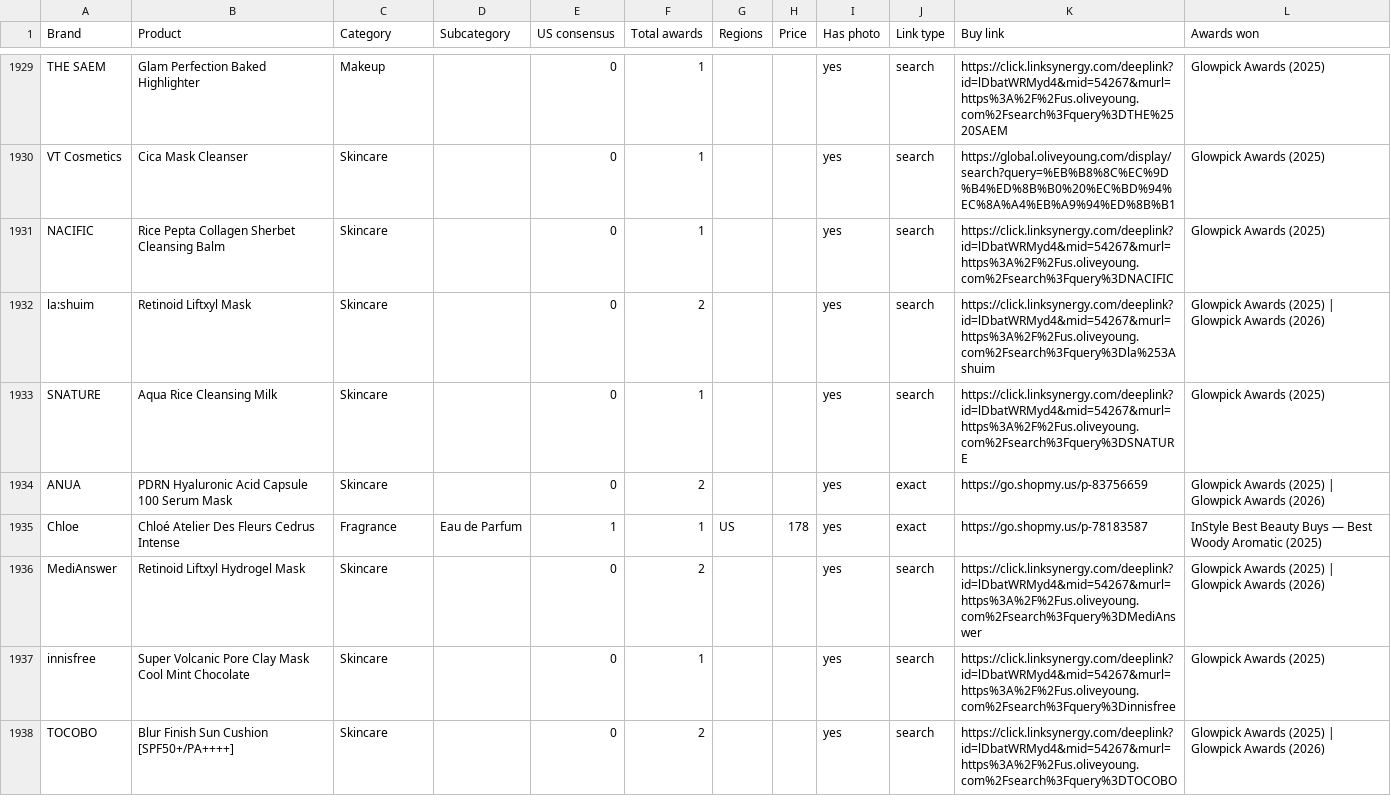
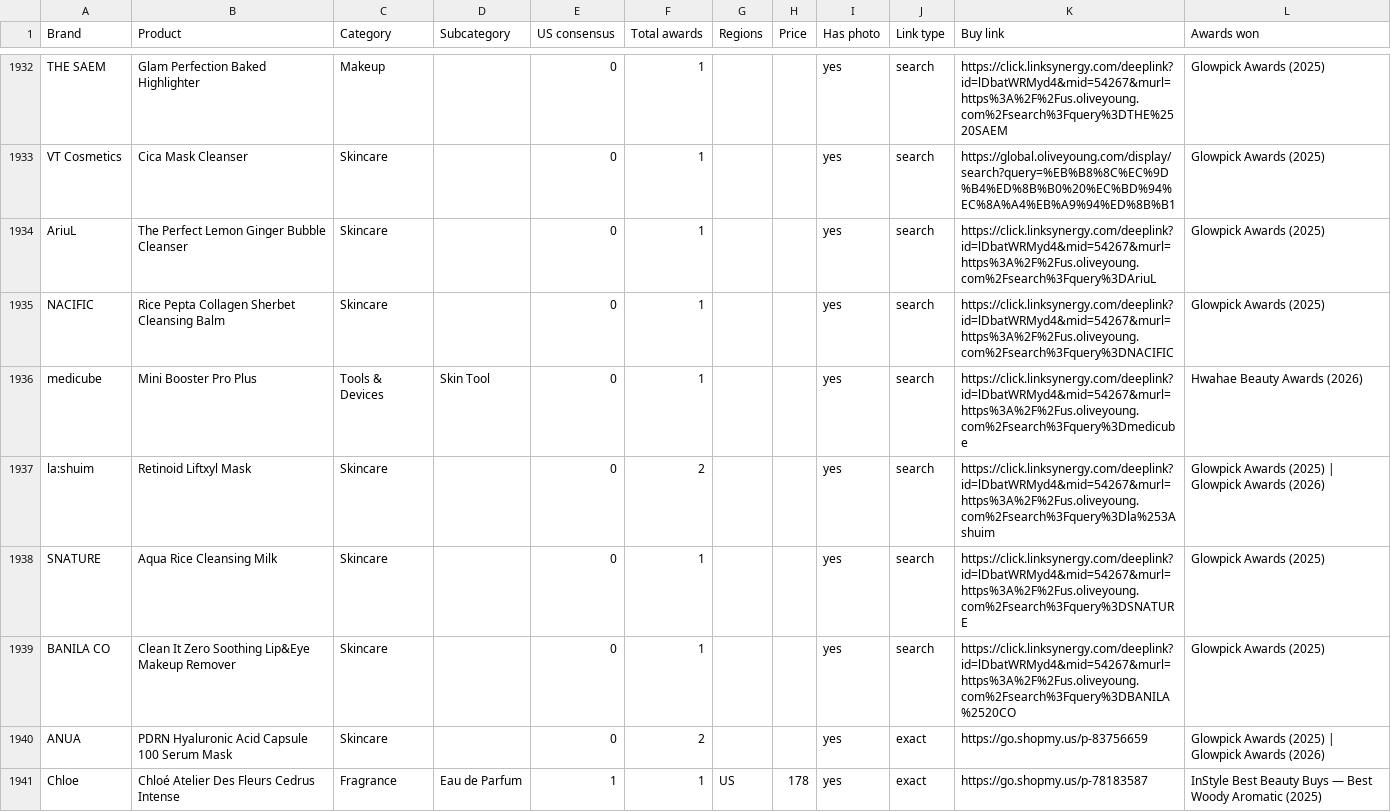
Before and after one commit to vettbty/vettbeauty-scaffold, a CSV file: products.csv, drawn as a sheet; only a part is shown, gaps mark what is left out; the shorter side is filled out with more unchanged rows; the diff covers the shown part only.

```diff
--- a/products.csv
+++ b/products.csv
@@ -1930,5 +1933,8 @@ THE SAEM,Glam Perfection Baked Highlighter,Makeup,,0,1,,,yes,search,https://clic
 VT Cosmetics,Cica Mask Cleanser,Skincare,,0,1,,,yes,search,https://global.oliveyoung.com/display/search?query=%EB%B8%8C%EC%9D%B4%ED%8B%B0%20%EC%BD%94%EC%8A%A4%EB%A9%94%ED%8B%B1,Glowpick Awards (2025)
+AriuL,The Perfect Lemon Ginger Bubble Cleanser,Skincare,,0,1,,,yes,search,https://click.linksynergy.com/deeplink?id=lDbatWRMyd4&mid=54267&murl=https%3A%2F%2Fus.oliveyoung.com%2Fsearch%3Fquery%3DAriuL,Glowpick Awards (2025)
 NACIFIC,Rice Pepta Collagen Sherbet Cleansing Balm,Skincare,,0,1,,,yes,search,https://click.linksynergy.com/deeplink?id=lDbatWRMyd4&mid=54267&murl=https%3A%2F%2Fus.oliveyoung.com%2Fsearch%3Fquery%3DNACIFIC,Glowpick Awards (2025)
+medicube,Mini Booster Pro Plus,Tools & Devices,Skin Tool,0,1,,,yes,search,https://click.linksynergy.com/deeplink?id=lDbatWRMyd4&mid=54267&murl=https%3A%2F%2Fus.oliveyoung.com%2Fsearch%3Fquery%3Dmedicube,Hwahae Beauty Awards (2026)
 la:shuim,Retinoid Liftxyl Mask,Skincare,,0,2,,,yes,search,https://click.linksynergy.com/deeplink?id=lDbatWRMyd4&mid=54267&murl=https%3A%2F%2Fus.oliveyoung.com%2Fsearch%3Fquery%3Dla%253Ashuim,Glowpick Awards (2025)  |  Glowpick Awards (2026)
 SNATURE,Aqua Rice Cleansing Milk,Skincare,,0,1,,,yes,search,https://click.linksynergy.com/deeplink?id=lDbatWRMyd4&mid=54267&murl=https%3A%2F%2Fus.oliveyoung.com%2Fsearch%3Fquery%3DSNATURE,Glowpick Awards (2025)
+BANILA CO,Clean It Zero Soothing Lip&Eye Makeup Remover,Skincare,,0,1,,,yes,search,https://click.linksynergy.com/deeplink?id=lDbatWRMyd4&mid=54267&murl=https%3A%2F%2Fus.oliveyoung.com%2Fsearch%3Fquery%3DBANILA%2520CO,Glowpick Awards (2025)
 ANUA,PDRN Hyaluronic Acid Capsule 100 Serum Mask,Skincare,,0,2,,,yes,exact,https://go.shopmy.us/p-83756659,Glowpick Awards (2025)  |  Glowpick Awards (2026)
```
Also changed, not shown: 9 added rows and 24 edited cells elsewhere in this file, 1 other file.
